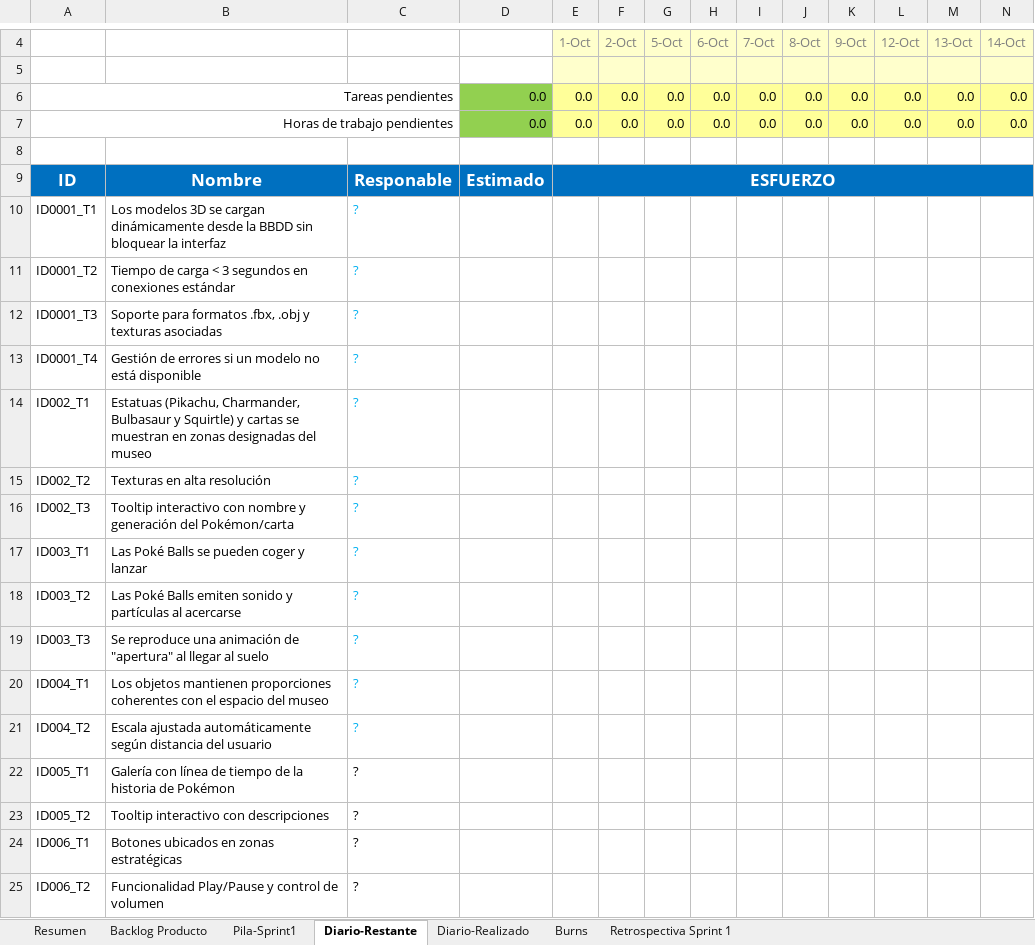
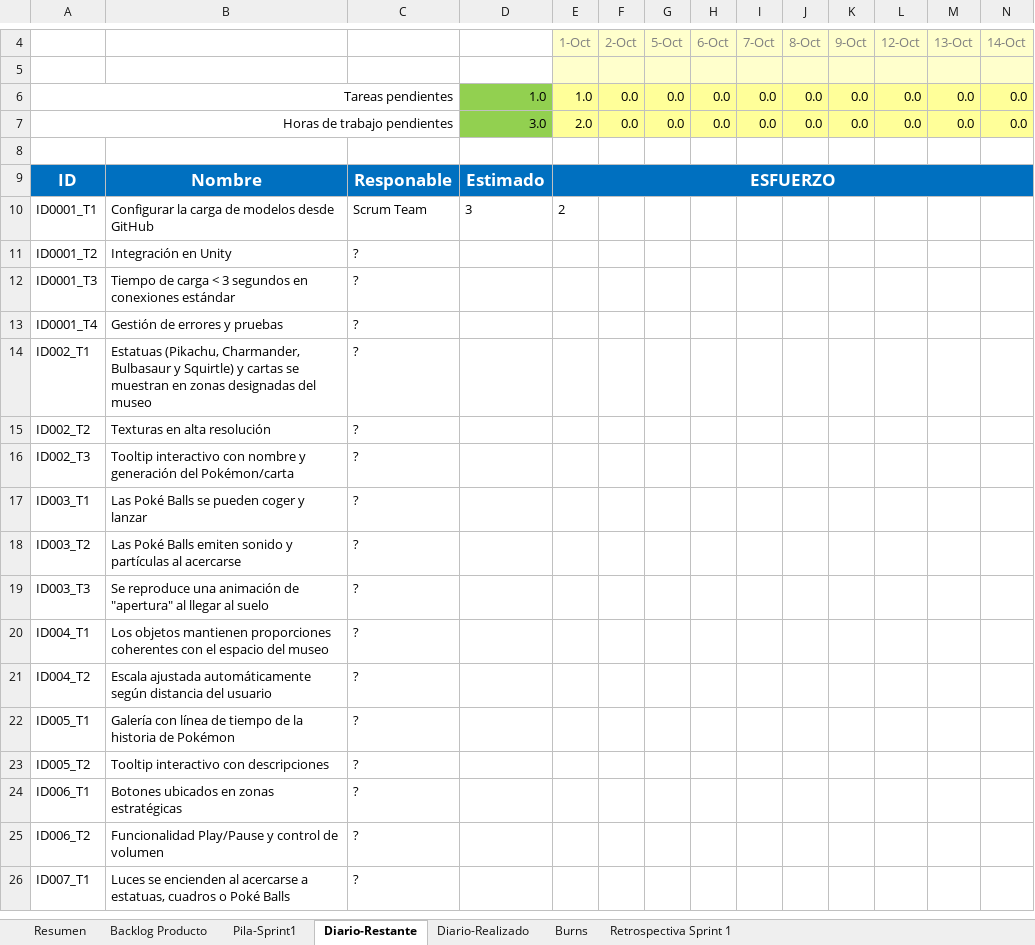
Before and after one commit to rodrimrx/Pokemon-Legacy, an Excel workbook: PlantillaExcelGestion.xlsx, sheet Diario-Restante, drawn as a sheet; only a part is shown, gaps mark what is left out; the shorter side is filled out with more unchanged rows; values as stored, in another font and other column widths than the file's, no borders; conditional formats not drawn; the diff names each change by its address in the sheet, - before the commit and + after, or states it on an @@ line.

```diff
--- a/PlantillaExcelGestion.xlsx (sheet Diario-Restante)
+++ b/PlantillaExcelGestion.xlsx (sheet Diario-Restante)
-D6: 0.0
+D6: 1.0
-E6: 0.0
+E6: 1.0
-D7: 0.0
+D7: 3.0
-E7: 0.0
+E7: 2.0
-B10: Los modelos 3D se cargan dinámicamente desde la BBDD sin bloquear la interfaz
+B10: Configurar la carga de modelos desde GitHub
-C10: ?
+C10: Scrum Team
-C10:C21 text colour: #00B0F0
+C10:C21 text colour: black
-D10: (empty)
+D10: 3
-E10: (empty)
+E10: 2
-B11: Tiempo de carga < 3 segundos en conexiones estándar
+B11: Integración en Unity
-B12: Soporte para formatos .fbx, .obj y texturas asociadas
+B12: Tiempo de carga < 3 segundos en conexiones estándar
-B13: Gestión de errores si un modelo no está disponible
+B13: Gestión de errores y pruebas
```
Also changed, not shown: sheet Burns, sheet Pila-Sprint1, sheet Diario-Realizado, sheet Backlog Producto, charts or pictures, 1 other file.
